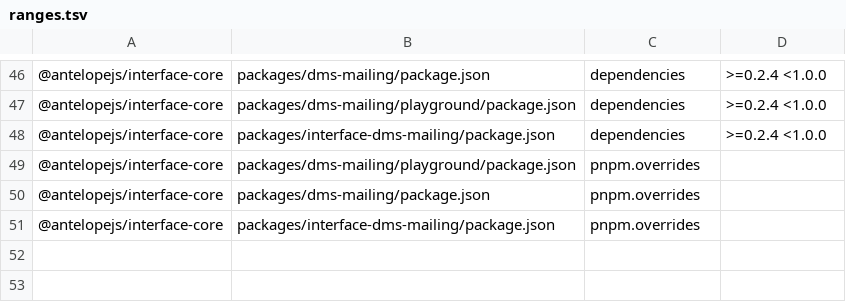
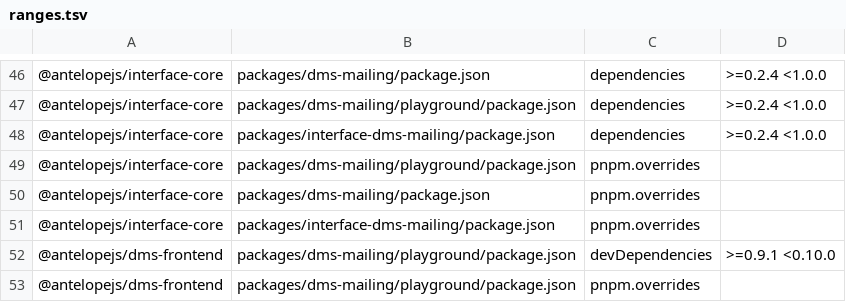
Before and after one commit to AntelopeJS/dms-mailing, a TSV file: .campaign/tgz/ranges.tsv, drawn as a sheet; only a part is shown, gaps mark what is left out.

Commit message:
build(deps): move the dms-frontend range to 0.10 and pin the 0.10.0 tarball

```diff
--- a/.campaign/tgz/ranges.tsv
+++ b/.campaign/tgz/ranges.tsv
@@ -51 +51,3 @@
 @antelopejs/interface-core	packages/interface-dms-mailing/package.json	pnpm.overrides	
+@antelopejs/dms-frontend	packages/dms-mailing/playground/package.json	devDependencies	>=0.9.1 <0.10.0
+@antelopejs/dms-frontend	packages/dms-mailing/playground/package.json	pnpm.overrides	
```
Also changed, not shown: 6 other files.
